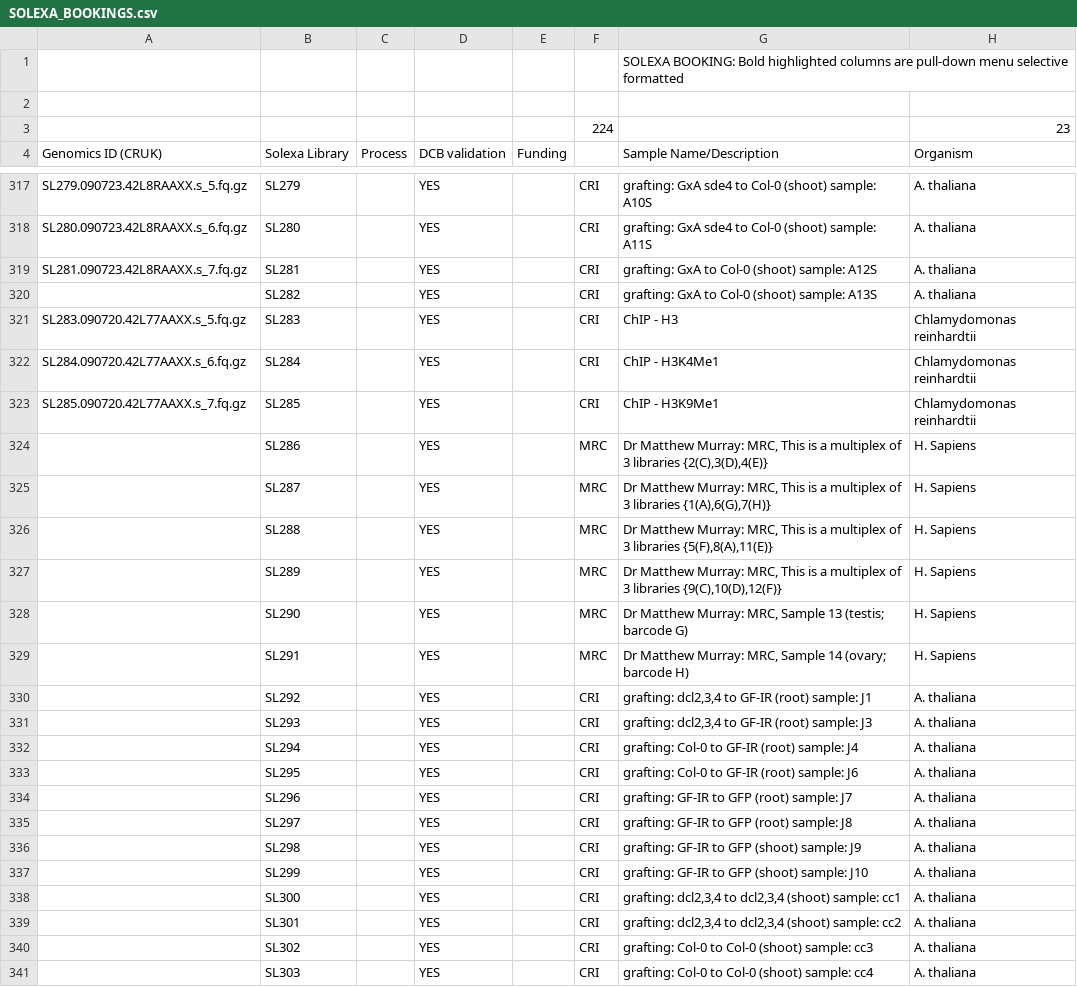
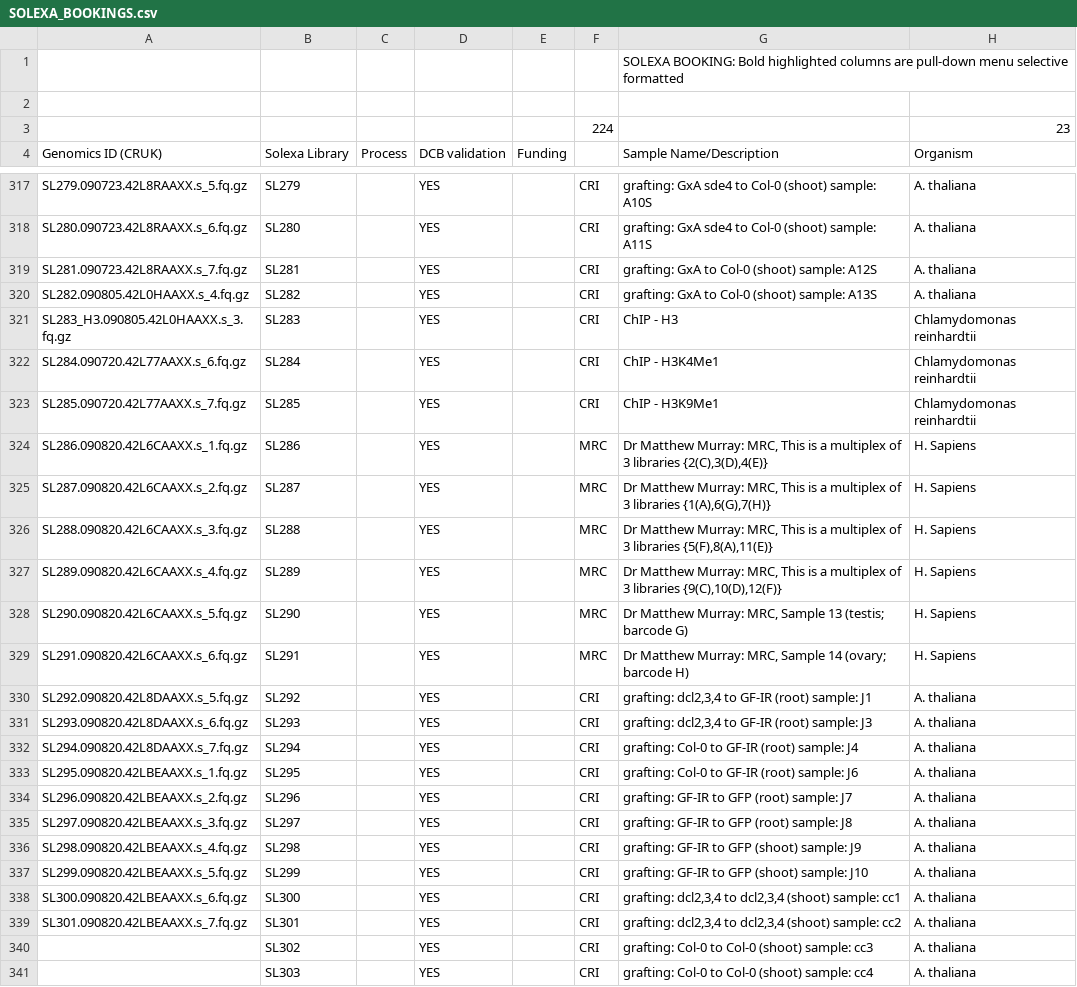
Before and after one commit to kimrutherford/plantsci-pipeline, a CSV file: etc/SOLEXA_BOOKINGS.csv, drawn as a sheet; only a part is shown, gaps mark what is left out; the diff names each change by its address in the sheet, - before the commit and + after, or states it on an @@ line.

Commit message:
Updated to latest spreadsheet.
git-svn-id: file:///data/subversion/smallrna/pipeline/trunk@869 721a6f05-5756-4a90-b3fc-8e2b6c5fda0e

```diff
--- a/etc/SOLEXA_BOOKINGS.csv
+++ b/etc/SOLEXA_BOOKINGS.csv
-A320 (Genomics ID (CRUK)): (empty)
+A320 (Genomics ID (CRUK)): SL282.090805.42L0HAAXX.s_4.fq.gz
-A321 (Genomics ID (CRUK)): SL283.090720.42L77AAXX.s_5.fq.gz
+A321 (Genomics ID (CRUK)): SL283_H3.090805.42L0HAAXX.s_3.fq.gz
-A324 (Genomics ID (CRUK)): (empty)
+A324 (Genomics ID (CRUK)): SL286.090820.42L6CAAXX.s_1.fq.gz
-A325 (Genomics ID (CRUK)): (empty)
+A325 (Genomics ID (CRUK)): SL287.090820.42L6CAAXX.s_2.fq.gz
-A326 (Genomics ID (CRUK)): (empty)
+A326 (Genomics ID (CRUK)): SL288.090820.42L6CAAXX.s_3.fq.gz
-A327 (Genomics ID (CRUK)): (empty)
+A327 (Genomics ID (CRUK)): SL289.090820.42L6CAAXX.s_4.fq.gz
-A328 (Genomics ID (CRUK)): (empty)
+A328 (Genomics ID (CRUK)): SL290.090820.42L6CAAXX.s_5.fq.gz
-A329 (Genomics ID (CRUK)): (empty)
+A329 (Genomics ID (CRUK)): SL291.090820.42L6CAAXX.s_6.fq.gz
-A330 (Genomics ID (CRUK)): (empty)
+A330 (Genomics ID (CRUK)): SL292.090820.42L8DAAXX.s_5.fq.gz
-A331 (Genomics ID (CRUK)): (empty)
+A331 (Genomics ID (CRUK)): SL293.090820.42L8DAAXX.s_6.fq.gz
-A332 (Genomics ID (CRUK)): (empty)
+A332 (Genomics ID (CRUK)): SL294.090820.42L8DAAXX.s_7.fq.gz
-A333 (Genomics ID (CRUK)): (empty)
+A333 (Genomics ID (CRUK)): SL295.090820.42LBEAAXX.s_1.fq.gz
-A334 (Genomics ID (CRUK)): (empty)
+A334 (Genomics ID (CRUK)): SL296.090820.42LBEAAXX.s_2.fq.gz
-A335 (Genomics ID (CRUK)): (empty)
+A335 (Genomics ID (CRUK)): SL297.090820.42LBEAAXX.s_3.fq.gz
-A336 (Genomics ID (CRUK)): (empty)
+A336 (Genomics ID (CRUK)): SL298.090820.42LBEAAXX.s_4.fq.gz
-A337 (Genomics ID (CRUK)): (empty)
+A337 (Genomics ID (CRUK)): SL299.090820.42LBEAAXX.s_5.fq.gz
-A338 (Genomics ID (CRUK)): (empty)
+A338 (Genomics ID (CRUK)): SL300.090820.42LBEAAXX.s_6.fq.gz
-A339 (Genomics ID (CRUK)): (empty)
+A339 (Genomics ID (CRUK)): SL301.090820.42LBEAAXX.s_7.fq.gz
```
